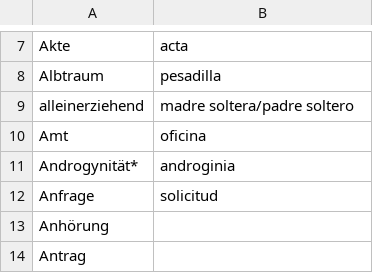
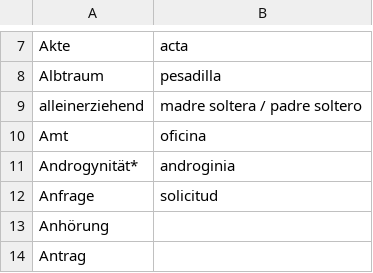
Before and after one commit to kub-berlin/glossar, a CSV file: data/es.csv, drawn as a sheet; only a part is shown, gaps mark what is left out.

```diff
--- a/data/es.csv
+++ b/data/es.csv
@@ -8,3 +8,3 @@
 "Albtraum","pesadilla"
-"alleinerziehend","madre soltera/padre soltero"
+"alleinerziehend","madre soltera / padre soltero"
 "Amt","oficina"
```
Also changed, not shown: data/fa.csv, data/tr.csv.
